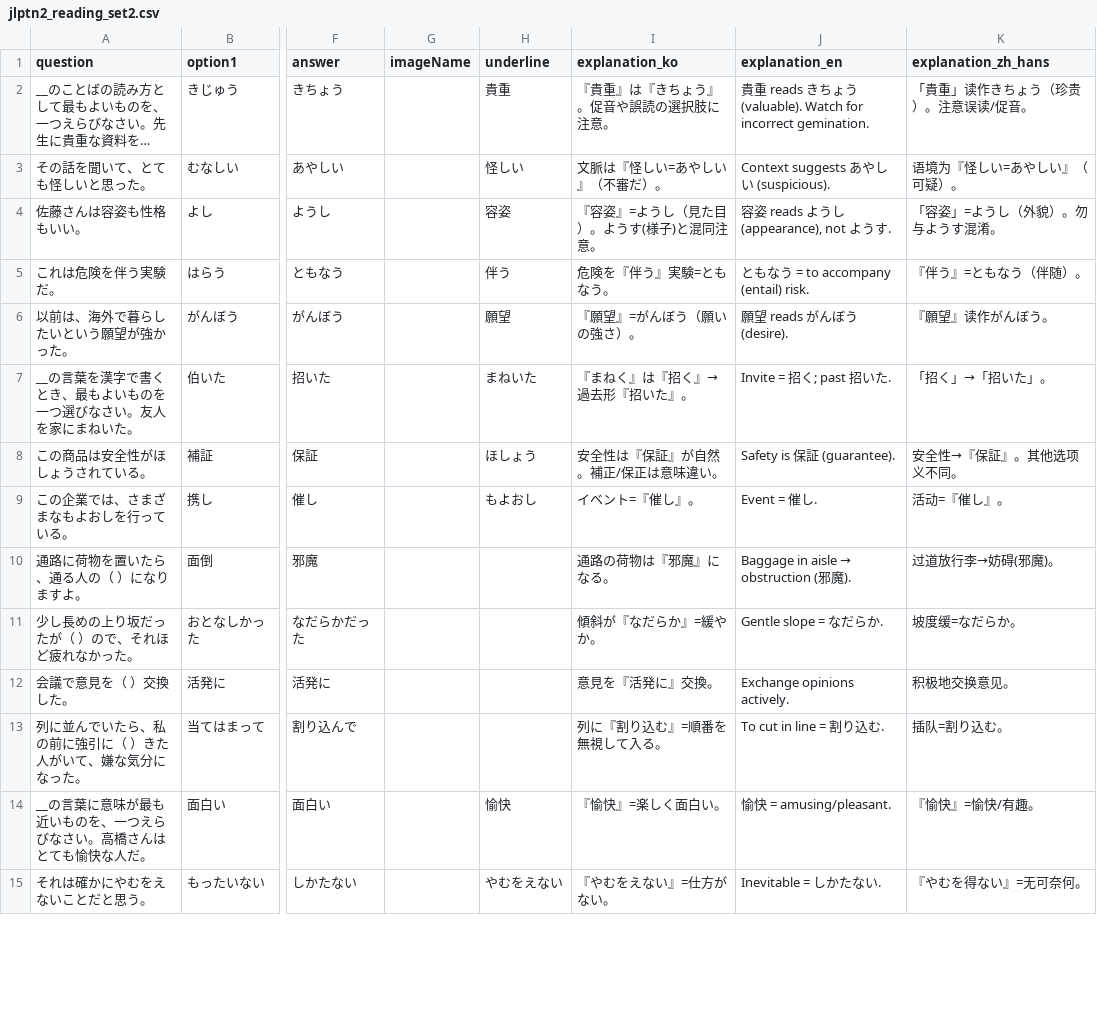
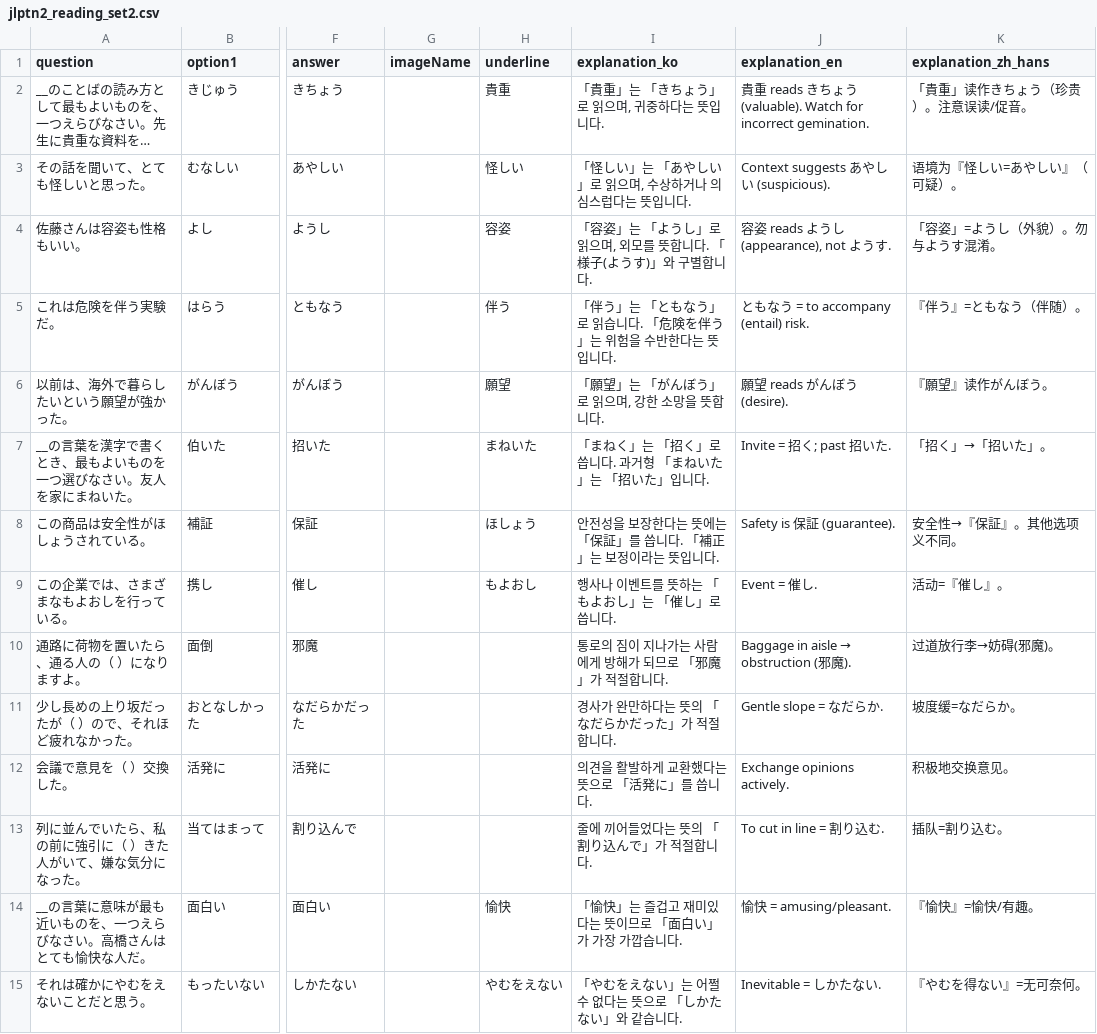
Before and after one commit to Jamminssssss/JLPTN2, a CSV file: N2TestApp/Resources/jlptn2_reading_set2.csv, drawn as a sheet; only a part is shown, gaps mark what is left out; long unchanged cells end in …; the diff covers the shown part only; the diff names each change by its address in the sheet, - before the commit and + after, or states it on an @@ line.

```diff
--- a/N2TestApp/Resources/jlptn2_reading_set2.csv
+++ b/N2TestApp/Resources/jlptn2_reading_set2.csv
-I2 (explanation_ko): 『貴重』は『きちょう』。促音や誤読の選択肢に注意。
+I2 (explanation_ko): 「貴重」는 「きちょう」로 읽으며, 귀중하다는 뜻입니다.
-I3 (explanation_ko): 文脈は『怪しい=あやしい』（不審だ）。
+I3 (explanation_ko): 「怪しい」는 「あやしい」로 읽으며, 수상하거나 의심스럽다는 뜻입니다.
-I4 (explanation_ko): 『容姿』=ようし（見た目）。ようす(様子)と混同注意。
+I4 (explanation_ko): 「容姿」는 「ようし」로 읽으며, 외모를 뜻합니다. 「様子(ようす)」와 구별합니다.
-I5 (explanation_ko): 危険を『伴う』実験=ともなう。
+I5 (explanation_ko): 「伴う」는 「ともなう」로 읽습니다. 「危険を伴う」는 위험을 수반한다는 뜻입니다.
-I6 (explanation_ko): 『願望』=がんぼう（願いの強さ）。
+I6 (explanation_ko): 「願望」는 「がんぼう」로 읽으며, 강한 소망을 뜻합니다.
-I7 (explanation_ko): 『まねく』は『招く』→過去形『招いた』。
+I7 (explanation_ko): 「まねく」는 「招く」로 씁니다. 과거형 「まねいた」는 「招いた」입니다.
-I8 (explanation_ko): 安全性は『保証』が自然。補正/保正は意味違い。
+I8 (explanation_ko): 안전성을 보장한다는 뜻에는 「保証」를 씁니다. 「補正」는 보정이라는 뜻입니다.
-I9 (explanation_ko): イベント=『催し』。
+I9 (explanation_ko): 행사나 이벤트를 뜻하는 「もよおし」는 「催し」로 씁니다.
-I10 (explanation_ko): 通路の荷物は『邪魔』になる。
+I10 (explanation_ko): 통로의 짐이 지나가는 사람에게 방해가 되므로 「邪魔」가 적절합니다.
-I11 (explanation_ko): 傾斜が『なだらか』=緩やか。
+I11 (explanation_ko): 경사가 완만하다는 뜻의 「なだらかだった」가 적절합니다.
-I12 (explanation_ko): 意見を『活発に』交換。
+I12 (explanation_ko): 의견을 활발하게 교환했다는 뜻으로 「活発に」를 씁니다.
-I13 (explanation_ko): 列に『割り込む』=順番を無視して入る。
+I13 (explanation_ko): 줄에 끼어들었다는 뜻의 「割り込んで」가 적절합니다.
-I14 (explanation_ko): 『愉快』=楽しく面白い。
+I14 (explanation_ko): 「愉快」는 즐겁고 재미있다는 뜻이므로 「面白い」가 가장 가깝습니다.
-I15 (explanation_ko): 『やむをえない』=仕方がない。
+I15 (explanation_ko): 「やむをえない」는 어쩔 수 없다는 뜻으로 「しかたない」와 같습니다.
```
Also changed, not shown: 52 edited cells elsewhere in this file, N2TestApp/Resources/jlptn2_audio_set1.csv, N2TestApp/Resources/jlptn2_audio_set4.csv, 31 other files.
